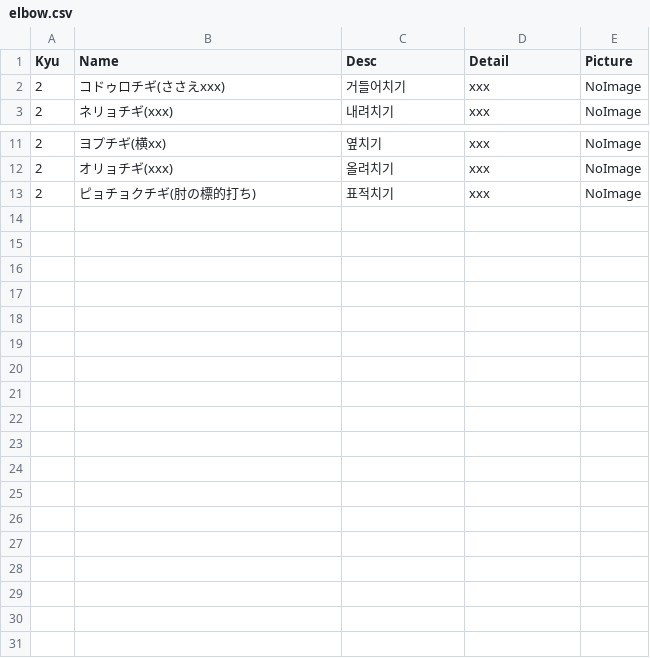
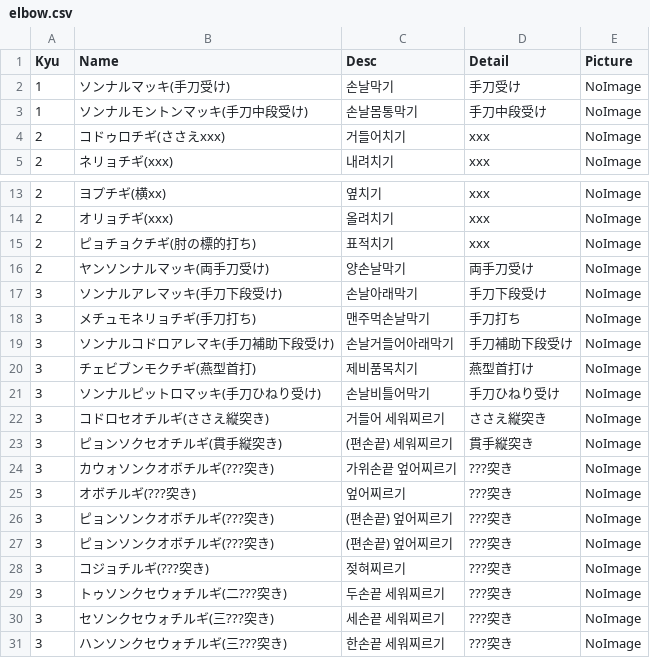
Before and after one commit to shinriyo/xamarin_pooksae, a CSV file: dbCSV/elbow.csv, drawn as a sheet; only a part is shown, gaps mark what is left out.

```diff
--- a/dbCSV/elbow.csv
+++ b/dbCSV/elbow.csv
@@ -1,2 +1,4 @@
 Kyu,Name,Desc,Detail,Picture
+1,ソンナルマッキ(手刀受け),손날막기,手刀受け,NoImage
+1,ソンナルモントンマッキ(手刀中段受け),손날몸통막기,手刀中段受け,NoImage
 2,コドゥロチギ(ささえxxx),거들어치기,xxx,NoImage
@@ -13 +15,17 @@ Kyu,Name,Desc,Detail,Picture
 2,ピョチョクチギ(肘の標的打ち),표적치기,xxx,NoImage
+2,ヤンソンナルマッキ(両手刀受け),양손날막기,両手刀受け,NoImage
+3,ソンナルアレマッキ(手刀下段受け),손날아래막기,手刀下段受け,NoImage
+3,メチュモネリョチギ(手刀打ち),맨주먹손날막기,手刀打ち,NoImage
+3,ソンナルコドロアレマキ(手刀補助下段受け),손날거들어아래막기,手刀補助下段受け,NoImage
+3,チェビブンモクチギ(燕型首打),제비품목치기,燕型首打け,NoImage
+3,ソンナルピットロマッキ(手刀ひねり受け),손날비틀어막기,手刀ひねり受け,NoImage
+3,コドロセオチルギ(ささえ縦突き),거들어 세워찌르기,ささえ縦突き,NoImage
+3,ピョンソクセオチルギ(貫手縦突き),(편손끝) 세워찌르기,貫手縦突き,NoImage
+3,カウォソンクオボチルギ(???突き),가위손끝 엎어찌르기,???突き,NoImage
+3,オボチルギ(???突き),엎어찌르기,???突き,NoImage
+3,ピョンソンクオボチルギ(???突き),(편손끝) 엎어찌르기,???突き,NoImage
+3,ピョンソンクオボチルギ(???突き),(편손끝) 엎어찌르기,???突き,NoImage
+3,コジョチルギ(???突き),젖혀찌르기,???突き,NoImage
+3,トゥソンクセウォチルギ(二???突き),두손끝 세워찌르기,???突き,NoImage
+3,セソンクセウォチルギ(三???突き),세손끝 세워찌르기,???突き,NoImage
+3,ハンソンクセウォチルギ(三???突き),한손끝 세워찌르기,???突き,NoImage
```
Also changed, not shown: 5 other files.
